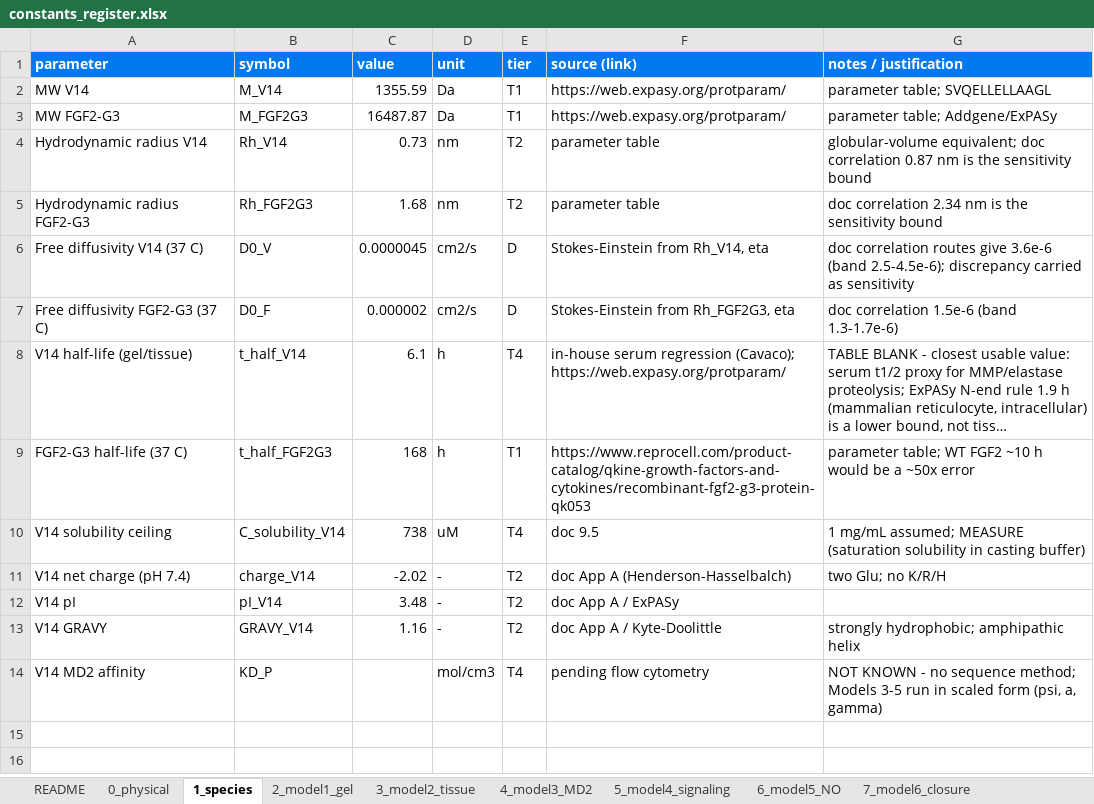
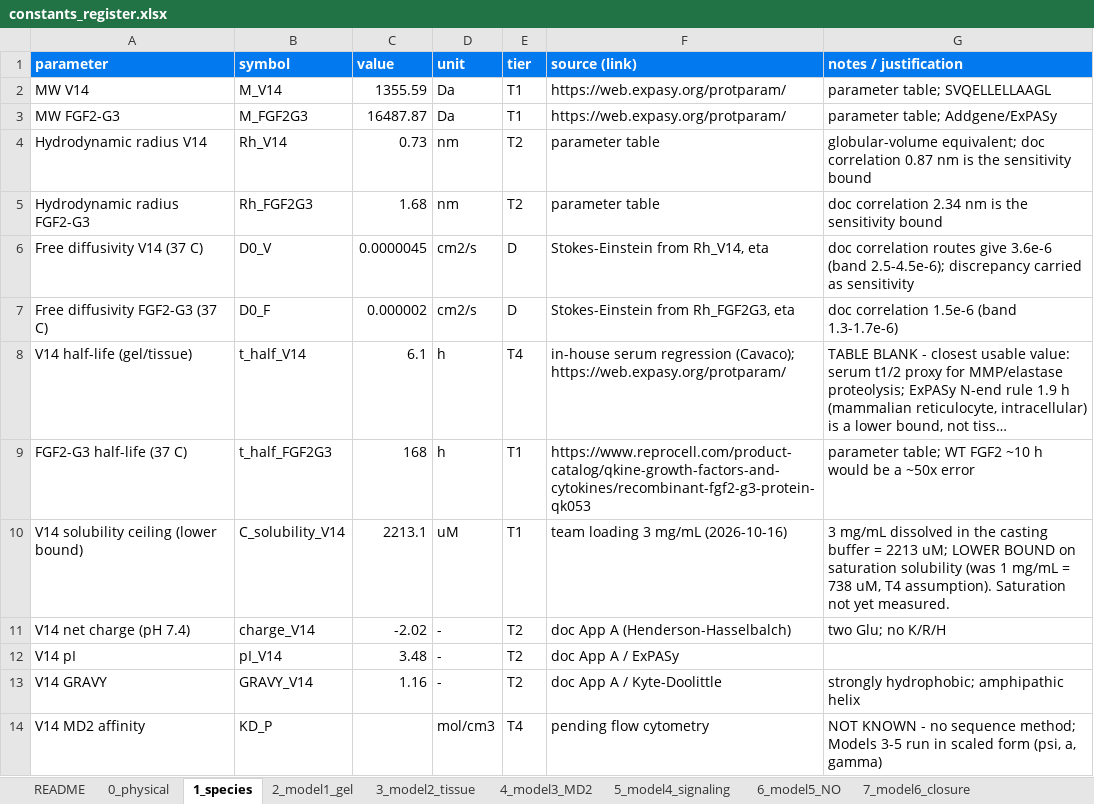
Before and after one commit to Vinindu-Siriwardhana/Dry-Lab-Wiki-Sample, an Excel workbook: code/constants_register.xlsx, sheet 1_species, drawn as a sheet; long unchanged cells end in …; values as stored, in another font and other column widths than the file's, no borders; removed rows and columns are numbered as before the commit, all else as after; the diff names each change by its address in the sheet, - before the commit and + after, or states it on an @@ line.

```diff
--- a/code/constants_register.xlsx (sheet 1_species)
+++ b/code/constants_register.xlsx (sheet 1_species)
-row 10: V14 solubility ceiling | C_solubility_V14 | 738 | uM | T4 | doc 9.5 | 1 mg/mL assumed; MEASURE (saturation solubility in casting buffer)
+row 10: V14 solubility ceiling (lower bound) | C_solubility_V14 | 2213.1 | uM | T1 | team loading 3 mg/mL (2026-10-16) | 3 mg/mL dissolved in the casting buffer = 2213 uM; LOWER BOUND on saturation solubility (was 1 mg/mL = 738 uM, T4 assumption). Saturation not yet measured.
```
Also changed, not shown: sheet 8_model7_design, sheet 2_model1_gel, sheet 6_model5_NO, sheet 3_model2_tissue, 41 other files.
